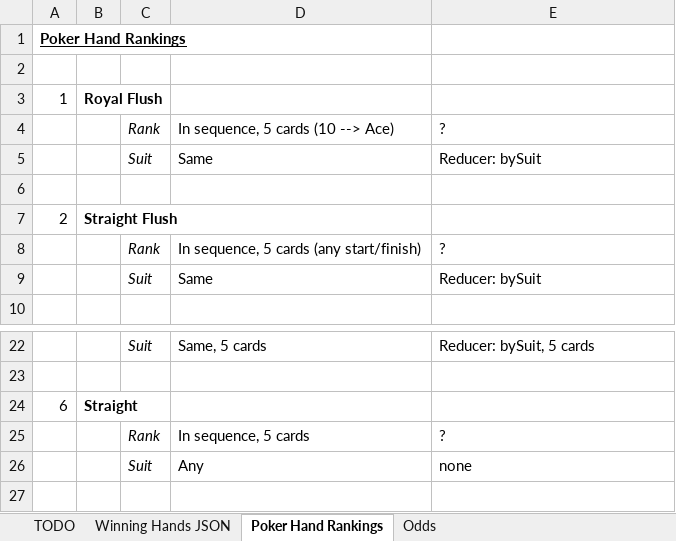
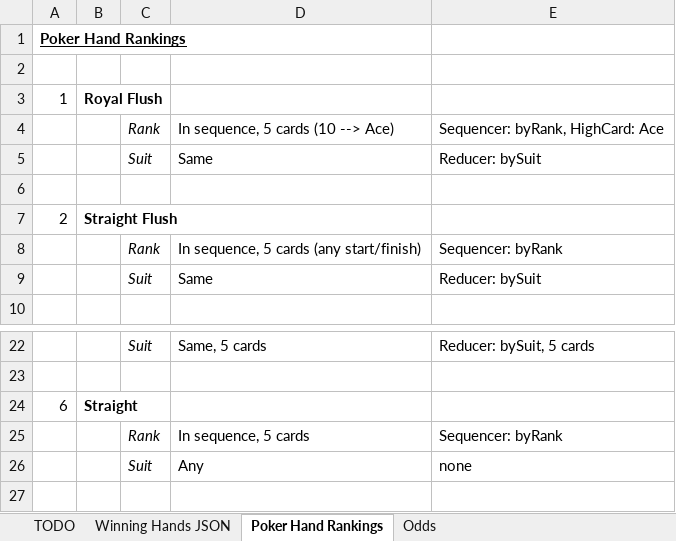
Before and after one commit to bryangreen/poker-evaluator, an Excel workbook: docs/Project Details.xlsx, sheet Poker Hand Rankings, drawn as a sheet; only a part is shown, gaps mark what is left out; values as stored, in another font and other column widths than the file's, no borders; the diff names each change by its address in the sheet, - before the commit and + after, or states it on an @@ line.

```diff
--- a/docs/Project Details.xlsx (sheet Poker Hand Rankings)
+++ b/docs/Project Details.xlsx (sheet Poker Hand Rankings)
-E4: ?
+E4: Sequencer: byRank, HighCard: Ace
-E8: ?
+E8: Sequencer: byRank
-E25: ?
+E25: Sequencer: byRank
```
Also changed, not shown: sheet TODO, 10 other files.
